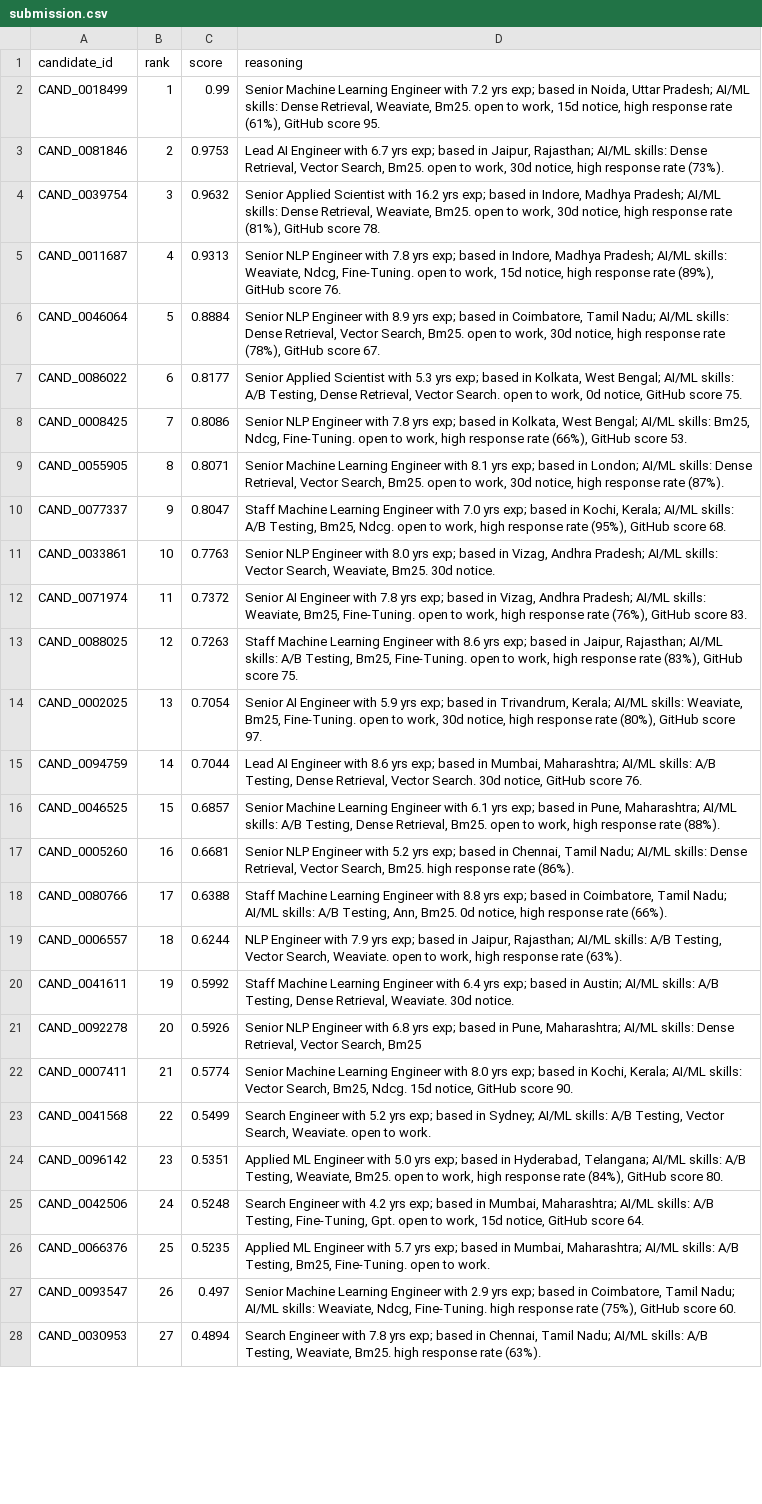
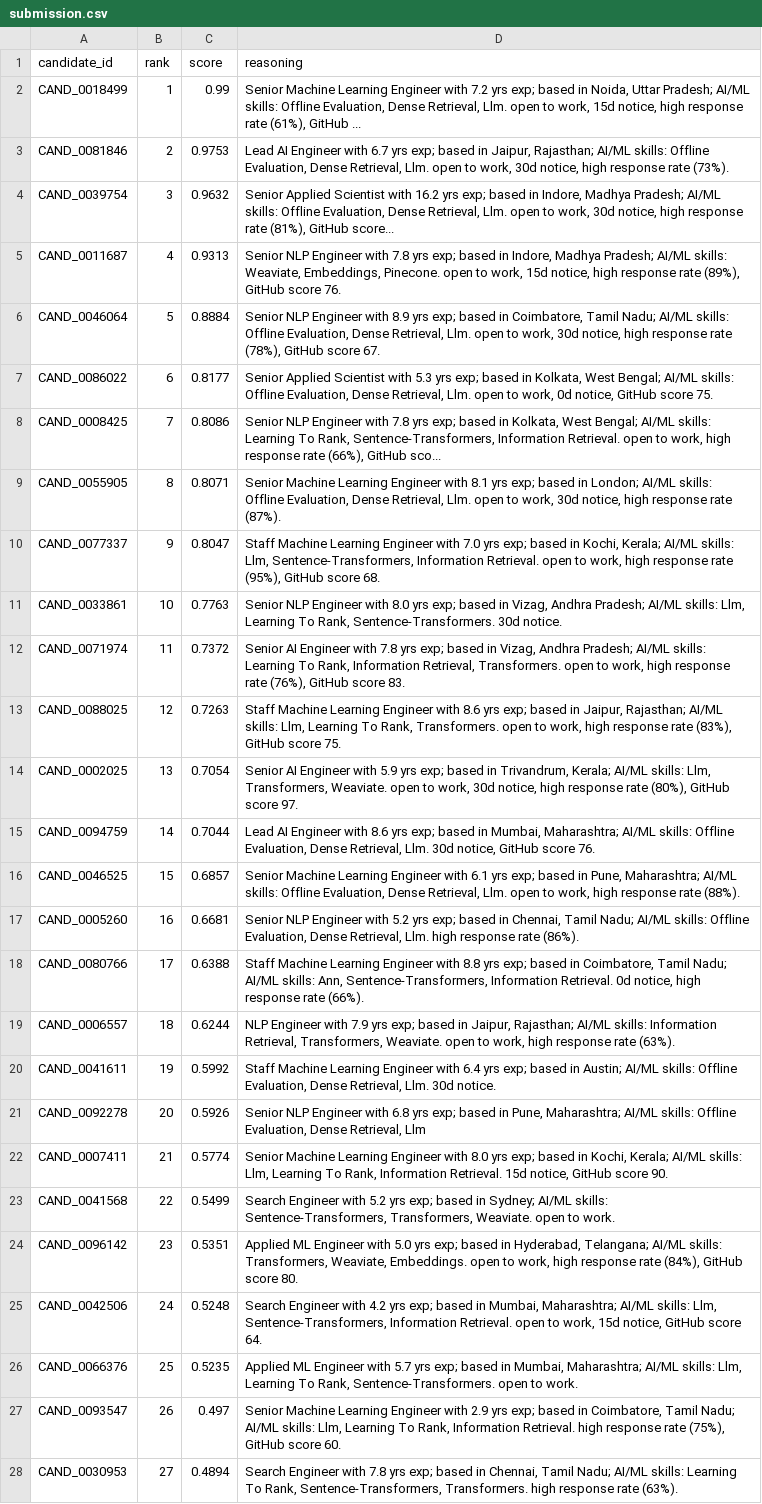
Before and after one commit to Unique-exe19/nexthire, a CSV file: submission.csv, drawn as a sheet; only a part is shown; the diff covers the shown part only; the diff names each change by its address in the sheet, - before the commit and + after, or states it on an @@ line.

```diff
--- a/submission.csv
+++ b/submission.csv
-D2 (reasoning): …AI/ML skills: Dense Retrieval, Weaviate, Bm25. open to work, 15d notice, high response rate (61%), GitHub score 95.
+D2 (reasoning): …AI/ML skills: Offline Evaluation, Dense Retrieval, Llm. open to work, 15d notice, high response rate (61%), GitHub ...
-D3 (reasoning): …AI/ML skills: Dense Retrieval, Vector Search, Bm25. open to…
+D3 (reasoning): …AI/ML skills: Offline Evaluation, Dense Retrieval, Llm. open to…
-D4 (reasoning): …AI/ML skills: Dense Retrieval, Weaviate, Bm25. open to work, 30d notice, high response rate (81%), GitHub score 78.
+D4 (reasoning): …AI/ML skills: Offline Evaluation, Dense Retrieval, Llm. open to work, 30d notice, high response rate (81%), GitHub score...
-D5 (reasoning): …skills: Weaviate, Ndcg, Fine-Tuning. open to…
+D5 (reasoning): …skills: Weaviate, Embeddings, Pinecone. open to…
-D6 (reasoning): …AI/ML skills: Dense Retrieval, Vector Search, Bm25. open to…
+D6 (reasoning): …AI/ML skills: Offline Evaluation, Dense Retrieval, Llm. open to…
-D7 (reasoning): …AI/ML skills: A/B Testing, Dense Retrieval, Vector Search. open to…
+D7 (reasoning): …AI/ML skills: Offline Evaluation, Dense Retrieval, Llm. open to…
-D8 (reasoning): …AI/ML skills: Bm25, Ndcg, Fine-Tuning. open to work, high response rate (66%), GitHub score 53.
+D8 (reasoning): …AI/ML skills: Learning To Rank, Sentence-Transformers, Information Retrieval. open to work, high response rate (66%), GitHub sco...
-D9 (reasoning): …AI/ML skills: Dense Retrieval, Vector Search, Bm25. open to…
+D9 (reasoning): …AI/ML skills: Offline Evaluation, Dense Retrieval, Llm. open to…
-D10 (reasoning): …AI/ML skills: A/B Testing, Bm25, Ndcg. open to…
+D10 (reasoning): …AI/ML skills: Llm, Sentence-Transformers, Information Retrieval. open to…
-D11 (reasoning): …AI/ML skills: Vector Search, Weaviate, Bm25. 30d notice.
+D11 (reasoning): …AI/ML skills: Llm, Learning To Rank, Sentence-Transformers. 30d notice.
-D12 (reasoning): …AI/ML skills: Weaviate, Bm25, Fine-Tuning. open to…
+D12 (reasoning): …AI/ML skills: Learning To Rank, Information Retrieval, Transformers. open to…
-D13 (reasoning): …AI/ML skills: A/B Testing, Bm25, Fine-Tuning. open to…
+D13 (reasoning): …AI/ML skills: Llm, Learning To Rank, Transformers. open to…
-D14 (reasoning): …AI/ML skills: Weaviate, Bm25, Fine-Tuning. open to…
+D14 (reasoning): …AI/ML skills: Llm, Transformers, Weaviate. open to…
-D15 (reasoning): …AI/ML skills: A/B Testing, Dense Retrieval, Vector Search. 30d notice,…
+D15 (reasoning): …AI/ML skills: Offline Evaluation, Dense Retrieval, Llm. 30d notice,…
-D16 (reasoning): …AI/ML skills: A/B Testing, Dense Retrieval, Bm25. open to…
+D16 (reasoning): …AI/ML skills: Offline Evaluation, Dense Retrieval, Llm. open to…
-D17 (reasoning): …AI/ML skills: Dense Retrieval, Vector Search, Bm25. high response…
+D17 (reasoning): …AI/ML skills: Offline Evaluation, Dense Retrieval, Llm. high response…
-D18 (reasoning): …AI/ML skills: A/B Testing, Ann, Bm25. 0d notice,…
+D18 (reasoning): …AI/ML skills: Ann, Sentence-Transformers, Information Retrieval. 0d notice,…
-D19 (reasoning): …AI/ML skills: A/B Testing, Vector Search, Weaviate. open…
+D19 (reasoning): …AI/ML skills: Information Retrieval, Transformers, Weaviate. open…
-D20 (reasoning): …AI/ML skills: A/B Testing, Dense Retrieval, Weaviate. 30d notice.
+D20 (reasoning): …AI/ML skills: Offline Evaluation, Dense Retrieval, Llm. 30d notice.
-D21 (reasoning): …AI/ML skills: Dense Retrieval, Vector Search, Bm25
+D21 (reasoning): …AI/ML skills: Offline Evaluation, Dense Retrieval, Llm
-D22 (reasoning): …AI/ML skills: Vector Search, Bm25, Ndcg. 15d notice,…
+D22 (reasoning): …AI/ML skills: Llm, Learning To Rank, Information Retrieval. 15d notice,…
-D23 (reasoning): …AI/ML skills: A/B Testing, Vector Search, Weaviate. open…
+D23 (reasoning): …AI/ML skills: Sentence-Transformers, Transformers, Weaviate. open…
-D24 (reasoning): …AI/ML skills: A/B Testing, Weaviate, Bm25. open to…
+D24 (reasoning): …AI/ML skills: Transformers, Weaviate, Embeddings. open to…
-D25 (reasoning): …AI/ML skills: A/B Testing, Fine-Tuning, Gpt. open to…
+D25 (reasoning): …AI/ML skills: Llm, Sentence-Transformers, Information Retrieval. open to…
-D26 (reasoning): …AI/ML skills: A/B Testing, Bm25, Fine-Tuning. open to…
+D26 (reasoning): …AI/ML skills: Llm, Learning To Rank, Sentence-Transformers. open to…
-D27 (reasoning): …AI/ML skills: Weaviate, Ndcg, Fine-Tuning. high response…
+D27 (reasoning): …AI/ML skills: Llm, Learning To Rank, Information Retrieval. high response…
-D28 (reasoning): …AI/ML skills: A/B Testing, Weaviate, Bm25. high response…
+D28 (reasoning): …AI/ML skills: Learning To Rank, Sentence-Transformers, Transformers. high response…
```
Also changed, not shown: 73 edited cells elsewhere in this file, 7 other files.
